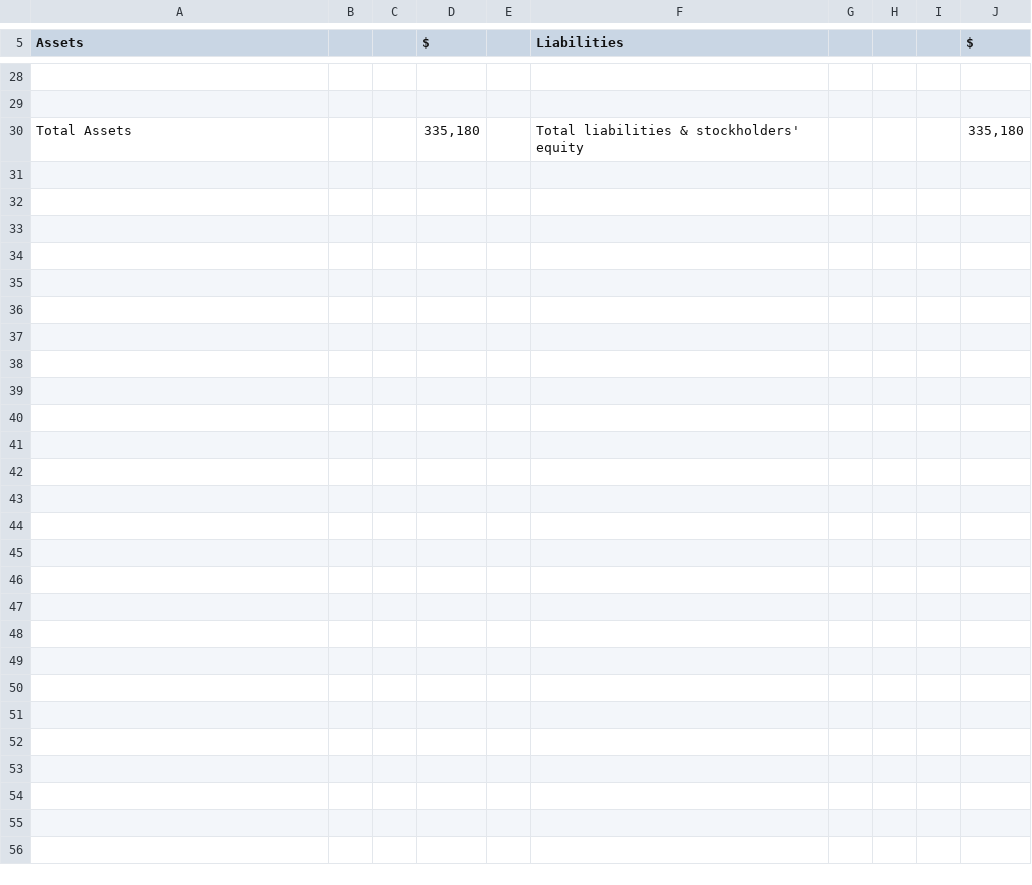
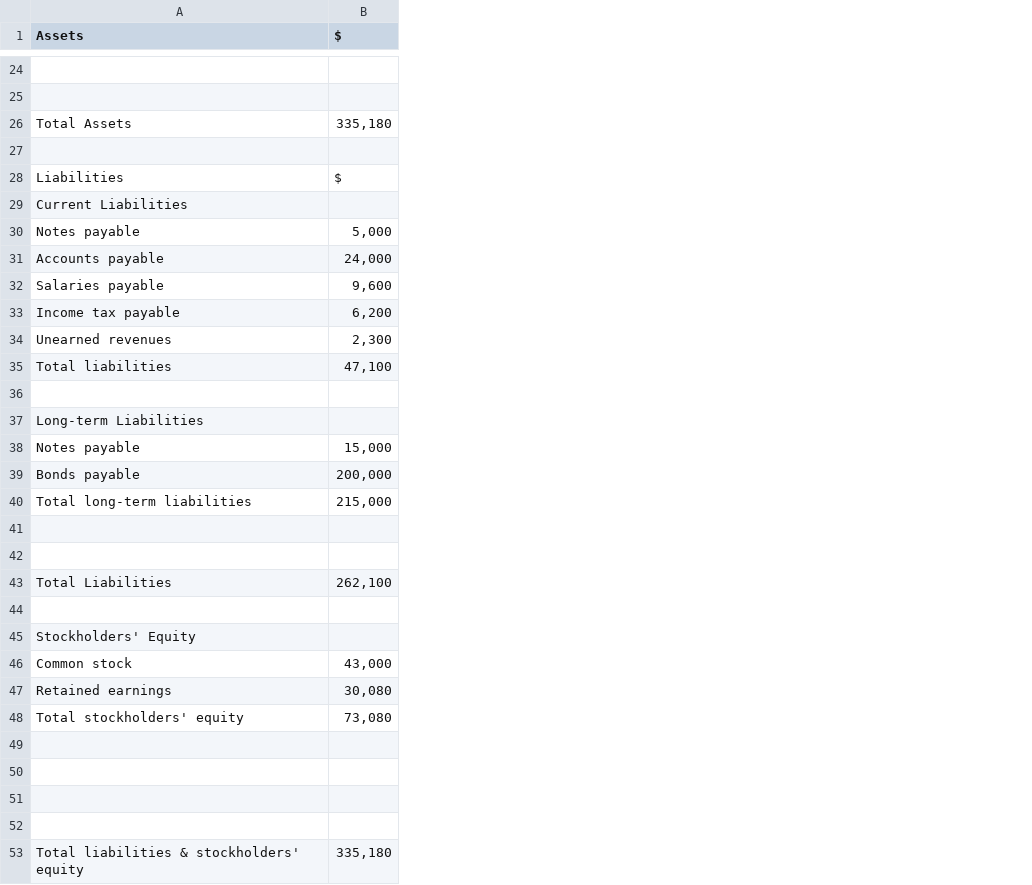
Before and after one commit to vanshjuneja/GoldenHack, a CSV file: FinancialStatementConverter/Financial_Statements/BalanceSheet1.csv, drawn as a sheet; only a part is shown, gaps mark what is left out; removed rows and columns are numbered as before the commit, all else as after; the diff covers the shown part only; the diff names each change by its address in the sheet, - before the commit and + after, or states it on an @@ line.

Commit message:
Update BalanceSheet1.csv

```diff
--- a/FinancialStatementConverter/Financial_Statements/BalanceSheet1.csv
+++ b/FinancialStatementConverter/Financial_Statements/BalanceSheet1.csv
-column B, empty
-column C, empty
-column E, empty
-column F (Liabilities), row 30: Total liabilities & stockholders' equity
-column G, empty
-column H, empty
-column I, empty
-column J ($), row 30: 335,180
+row 27: (empty)
+row 28: Liabilities | $
+row 29: Current Liabilities
+row 30: Notes payable | 5,000
+row 31: Accounts payable | 24,000
+row 32: Salaries payable | 9,600
+row 33: Income tax payable | 6,200
+row 34: Unearned revenues | 2,300
+row 35: Total liabilities | 47,100
+row 36: (empty)
+row 37: Long-term Liabilities
+row 38: Notes payable | 15,000
+row 39: Bonds payable | 200,000
+row 40: Total long-term liabilities | 215,000
+row 41: (empty)
+row 42: (empty)
+row 43: Total Liabilities | 262,100
+row 44: (empty)
+row 45: Stockholders' Equity
+row 46: Common stock | 43,000
+row 47: Retained earnings | 30,080
+row 48: Total stockholders' equity | 73,080
+row 49: (empty)
+row 50: (empty)
+row 51: (empty)
+row 52: (empty)
+row 53: Total liabilities & stockholders' equity | 335,180
```
Also changed, not shown: 4 removed rows and 2 edited cells elsewhere in this file.
